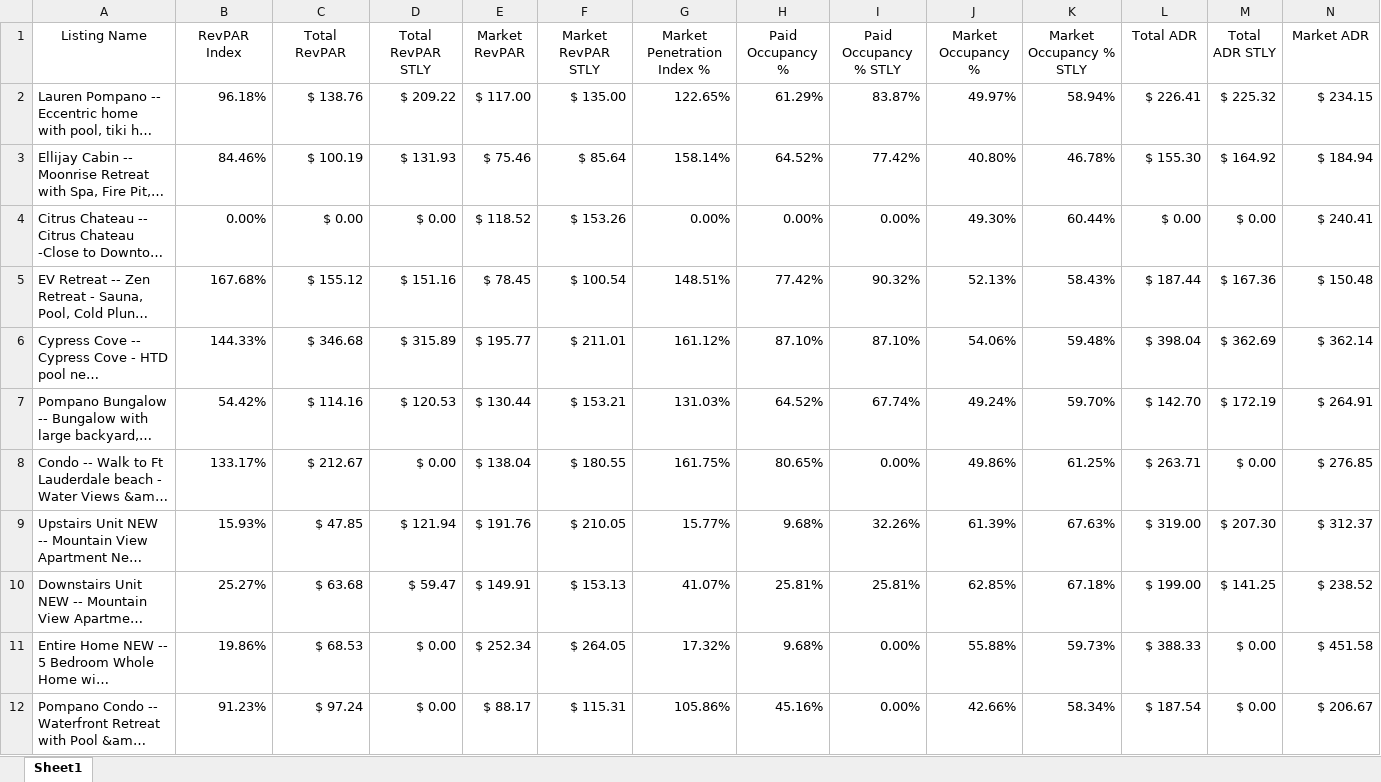
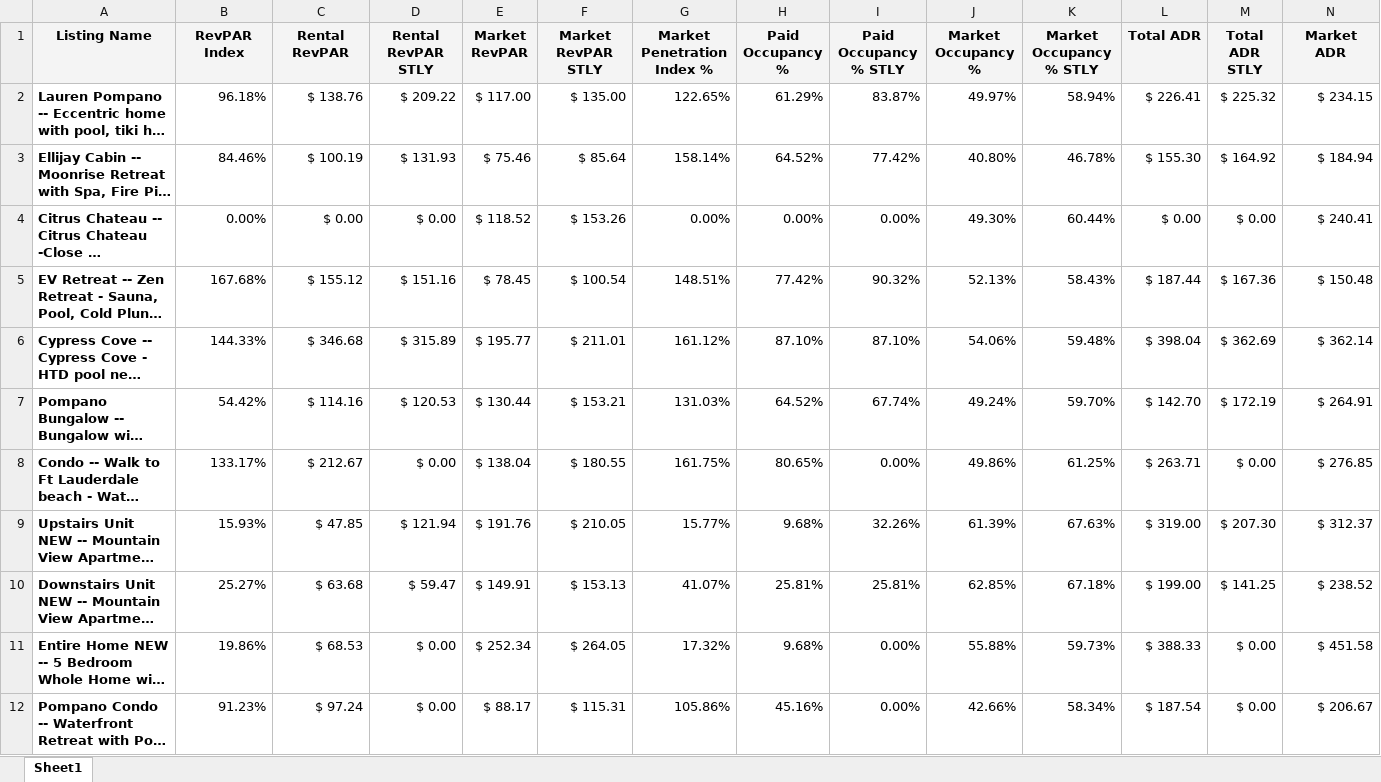
Before and after one commit to pottsjes/enrich-dashboard, an Excel workbook: data/new_data.xlsx, sheet Sheet1, drawn as a sheet; only a part is shown; long unchanged cells end in …; values as stored, in another font and other column widths than the file's, no borders; table styles not drawn; the diff covers the shown part only; the diff names each change by its address in the sheet, - before the commit and + after, or states it on an @@ line.

```diff
--- a/data/new_data.xlsx (sheet Sheet1)
+++ b/data/new_data.xlsx (sheet Sheet1)
@@ A1:N1 bold: off → on, fill: none → #F4F4F4 @@
-C1: Total RevPAR
+C1: Rental RevPAR
-D1: Total RevPAR STLY
+D1: Rental RevPAR STLY
-A2:A12 bold: off
+A2:A12 bold: on
```
Also changed, not shown: cell formats elsewhere in this sheet, 3 other files.
